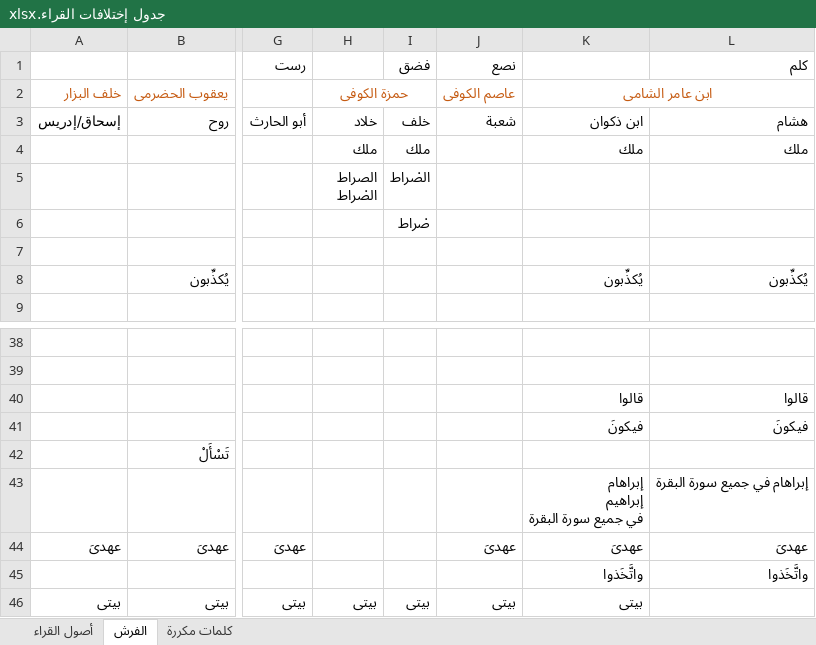
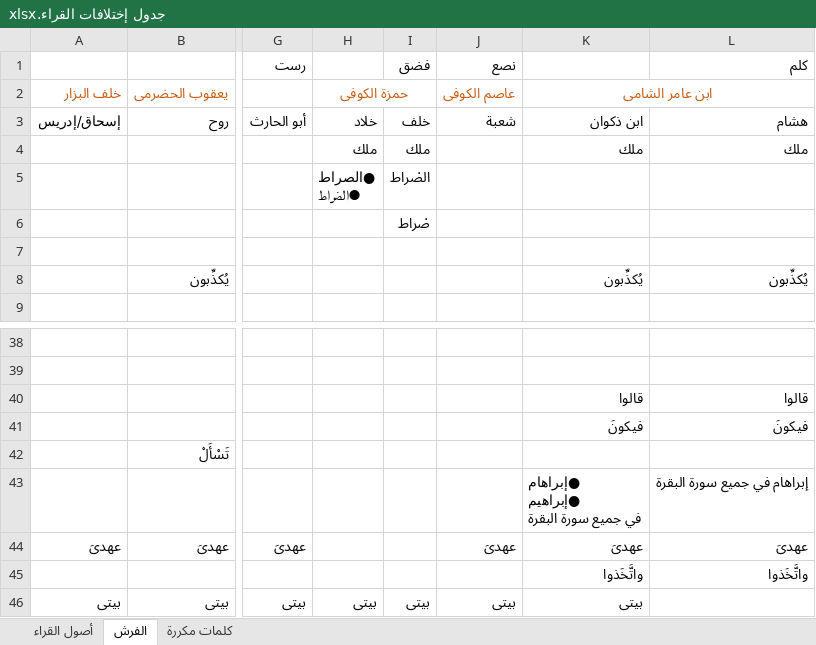
Before and after one commit to amrmsab/QiraAat, an Excel workbook: جدول إختلافات القراء.xlsx, sheet الفرش, drawn as a sheet; only a part is shown, gaps mark what is left out; values as stored, in another font and other column widths than the file's, no borders; ↵ is a line break in a cell; the diff covers the shown part only; the diff names each change by its address in the sheet, - before the commit and + after, or states it on an @@ line.

```diff
--- a/جدول إختلافات القراء.xlsx (sheet الفرش)
+++ b/جدول إختلافات القراء.xlsx (sheet الفرش)
-H5: الصراط ↵ الص۬راط
+H5: ●الصراط ↵ ●الص۬راط
-K43: إبراهام ↵ إبراهيم ↵ في جميع سورة البقرة
+K43: ●إبراهام ↵ ●إبراهيم ↵ في جميع سورة البقرة
```
Also changed, not shown: 16 added rows and 5 edited cells elsewhere in this sheet, 1 other file.
